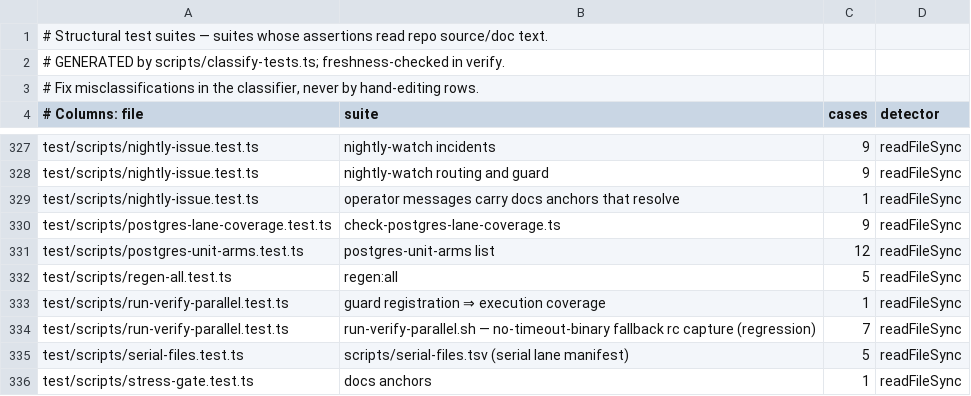
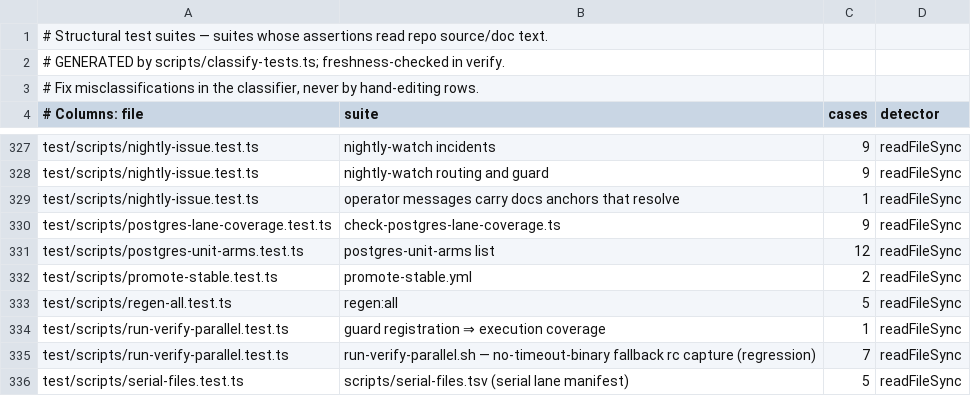
Before and after one commit to ActVox/gbrain, a TSV file: scripts/structural-suites.tsv, drawn as a sheet; only a part is shown, gaps mark what is left out; the shorter side is filled out with more unchanged rows; the diff names each change by its address in the sheet, - before the commit and + after, or states it on an @@ line.

```diff
--- a/scripts/structural-suites.tsv
+++ b/scripts/structural-suites.tsv
+row 332: test/scripts/promote-stable.test.ts | promote-stable.yml | 2 | readFileSync
```
Also changed, not shown: scripts/module-size-limits.tsv, 36 other files.
